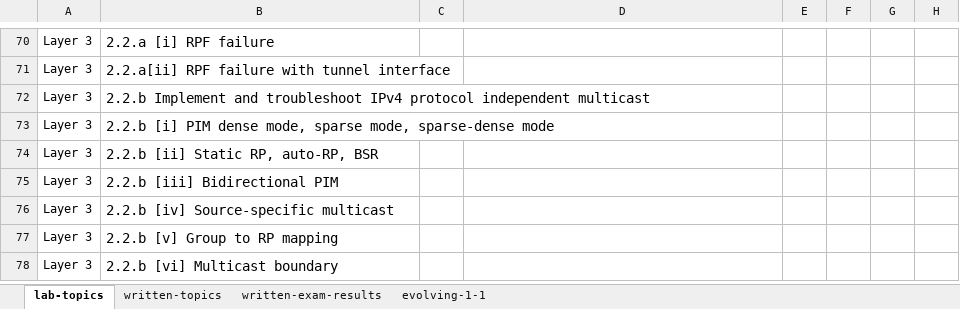
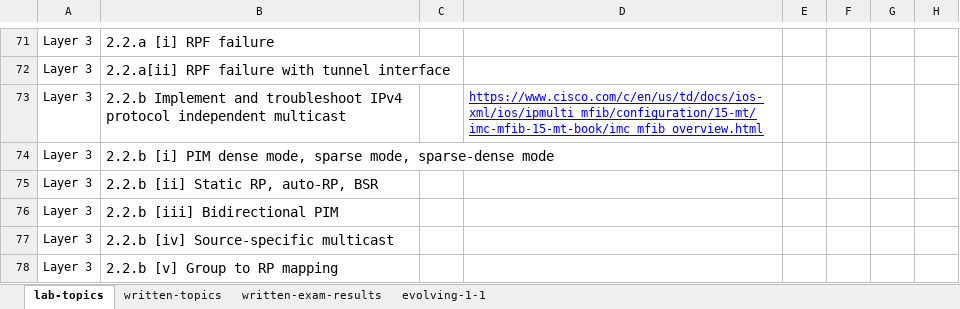
Before and after one commit to thelantamer/notes, an Excel workbook: blueprints-combined.xlsx, sheet lab-topics, drawn as a sheet; only a part is shown, gaps mark what is left out; the shorter side is filled out with more unchanged rows; values as stored, in another font and other column widths than the file's, no borders; conditional formats not drawn; addresses are those after the commit; the diff covers the shown part only; the diff names each change by its address in the sheet, - before the commit and + after, or states it on an @@ line.

```diff
--- a/blueprints-combined.xlsx (sheet lab-topics)
+++ b/blueprints-combined.xlsx (sheet lab-topics)
-D73: (empty)
+D73: https://www.cisco.com/c/en/us/td/docs/ios-xml/ios/ipmulti_mfib/configuration/15-mt/imc-mfib-15-mt-book/imc_mfib_overview.html
```
Also changed, not shown: 1 added row, 5 edited cells and cell formats elsewhere in this sheet, sheet written-topics, 51 other files.
